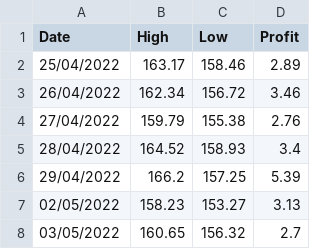
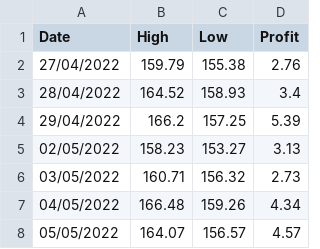
Before and after one commit to Pabloaliaga1995/Market-Stock-Project, a CSV file: Data/Last_Ticker_info.csv, drawn as a sheet.

```diff
--- a/Data/Last_Ticker_info.csv
+++ b/Data/Last_Ticker_info.csv
@@ -1,4 +1,2 @@
 Date,High,Low,Profit
-25/04/2022,163.17,158.46,2.89
-26/04/2022,162.34,156.72,3.46
 27/04/2022,159.79,155.38,2.76
@@ -7,2 +5,4 @@ Date,High,Low,Profit
 02/05/2022,158.23,153.27,3.13
-03/05/2022,160.65,156.32,2.7
+03/05/2022,160.71,156.32,2.73
+04/05/2022,166.48,159.26,4.34
+05/05/2022,164.07,156.57,4.57
```
Also changed, not shown: Data/Total_Ticker_info.csv.
